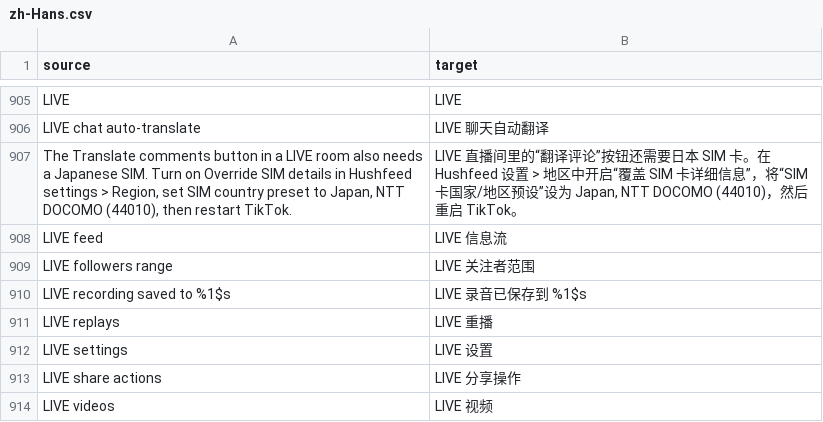
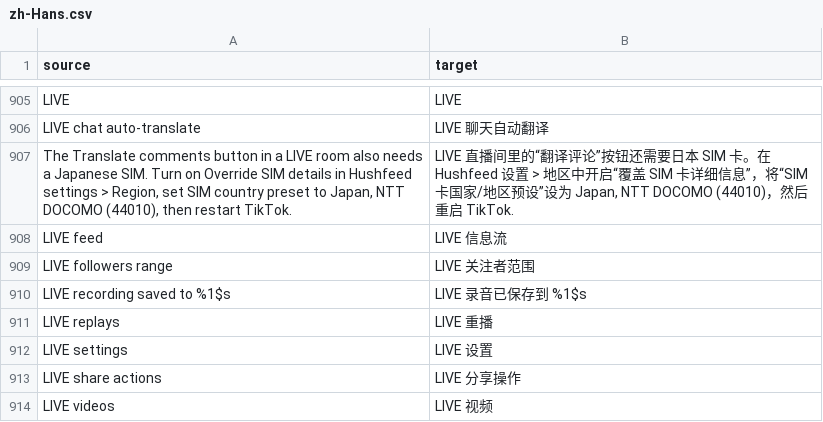
Before and after one commit to Nezumi-2711/HushFeed, a CSV file: extensions/tiktok/src/main/l10n/zh-Hans.csv, drawn as a sheet; only a part is shown, gaps mark what is left out.

Commit message:
fix(l10n): end the Chinese preset note the way the table's other sentences end
Refs #98

```diff
--- a/extensions/tiktok/src/main/l10n/zh-Hans.csv
+++ b/extensions/tiktok/src/main/l10n/zh-Hans.csv
@@ -906,3 +906,3 @@ LIVE,LIVE
 LIVE chat auto-translate,LIVE 聊天自动翻译
-"The Translate comments button in a LIVE room also needs a Japanese SIM. Turn on Override SIM details in Hushfeed settings > Region, set SIM country preset to Japan, NTT DOCOMO (44010), then restart TikTok.","LIVE 直播间里的“翻译评论”按钮还需要日本 SIM 卡。在 Hushfeed 设置 > 地区中开启“覆盖 SIM 卡详细信息”，将“SIM 卡国家/地区预设”设为 Japan, NTT DOCOMO (44010)，然后重启 TikTok。"
+"The Translate comments button in a LIVE room also needs a Japanese SIM. Turn on Override SIM details in Hushfeed settings > Region, set SIM country preset to Japan, NTT DOCOMO (44010), then restart TikTok.","LIVE 直播间里的“翻译评论”按钮还需要日本 SIM 卡。在 Hushfeed 设置 > 地区中开启“覆盖 SIM 卡详细信息”，将“SIM 卡国家/地区预设”设为 Japan, NTT DOCOMO (44010)，然后重启 TikTok."
 LIVE feed,LIVE 信息流
```
Also changed, not shown: 1 other file.
